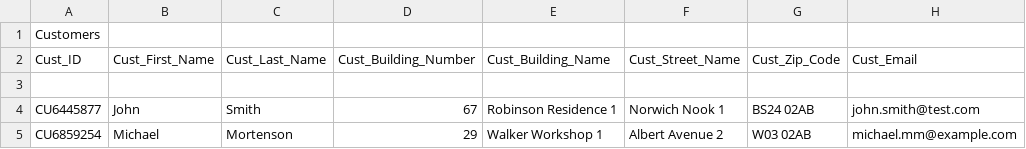
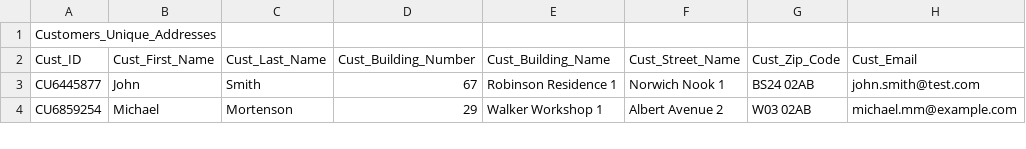
Before and after one commit to abigail-g/E-commerceDB, a CSV file: Files/Customers.csv, drawn as a sheet; only a part is shown; rows hold the shown columns only; the diff names each change by its address in the sheet, - before the commit and + after, or states it on an @@ line.

Commit message:
Reupload x2

```diff
--- a/Files/Customers.csv
+++ b/Files/Customers.csv
-A1 (Cust_ID): Customers
+A1 (Cust_ID): Customers_Unique_Addresses
-row 3: (empty)
```
